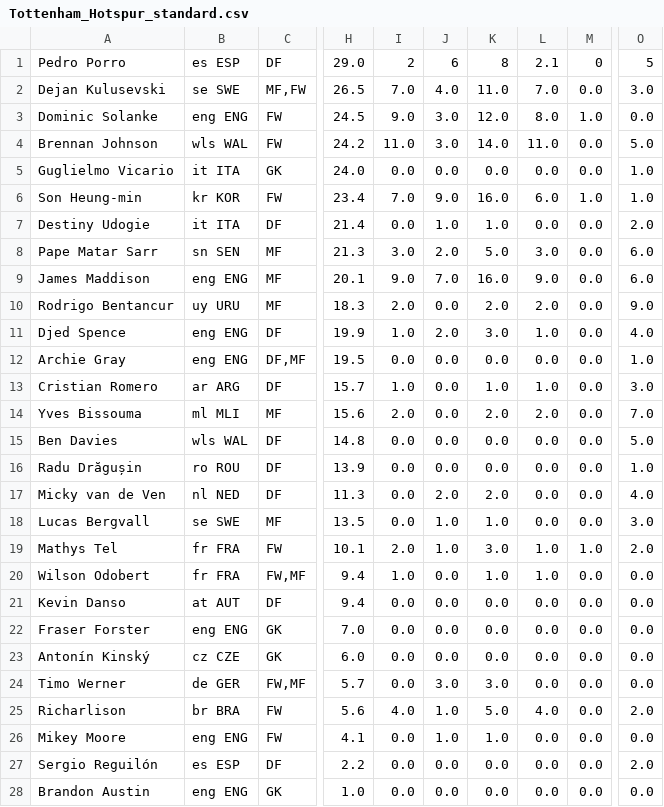
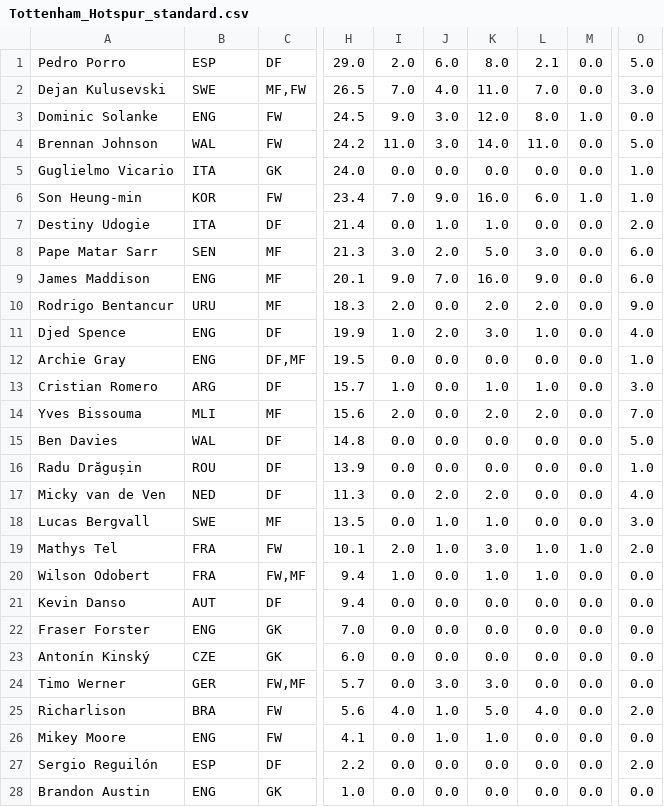
Before and after one commit to elmhmmd/Footballistiques, a CSV file: Silver/Tottenham_Hotspur_standard.csv, drawn as a sheet; only a part is shown, gaps mark what is left out; the diff covers the shown part only; the diff names each change by its address in the sheet, - before the commit and + after, or states it on an @@ line.

```diff
--- a/Silver/Tottenham_Hotspur_standard.csv
+++ b/Silver/Tottenham_Hotspur_standard.csv
-B1: es ESP
+B1: ESP
-I1: 2
+I1: 2.0
-J1: 6
+J1: 6.0
-K1: 8
+K1: 8.0
-M1: 0
+M1: 0.0
-O1: 5
+O1: 5.0
-B2: se SWE
+B2: SWE
-B3: eng ENG
+B3: ENG
-B4: wls WAL
+B4: WAL
-B5: it ITA
+B5: ITA
-B6: kr KOR
+B6: KOR
-B7: it ITA
+B7: ITA
-B8: sn SEN
+B8: SEN
-B9: eng ENG
+B9: ENG
-B10: uy URU
+B10: URU
-B11:B12: eng ENG
+B11:B12: ENG
-B13: ar ARG
+B13: ARG
-B14: ml MLI
+B14: MLI
-B15: wls WAL
+B15: WAL
-B16: ro ROU
+B16: ROU
-B17: nl NED
+B17: NED
-B18: se SWE
+B18: SWE
-B19:B20: fr FRA
+B19:B20: FRA
-B21: at AUT
+B21: AUT
-B22: eng ENG
+B22: ENG
-B23: cz CZE
+B23: CZE
-B24: de GER
+B24: GER
-B25: br BRA
+B25: BRA
-B26: eng ENG
+B26: ENG
-B27: es ESP
+B27: ESP
-B28: eng ENG
+B28: ENG
```
Also changed, not shown: 12 edited cells elsewhere in this file, Silver/Crystal_Palace_standard.csv, Silver/Manchester_City_standard.csv, 40 other files.
